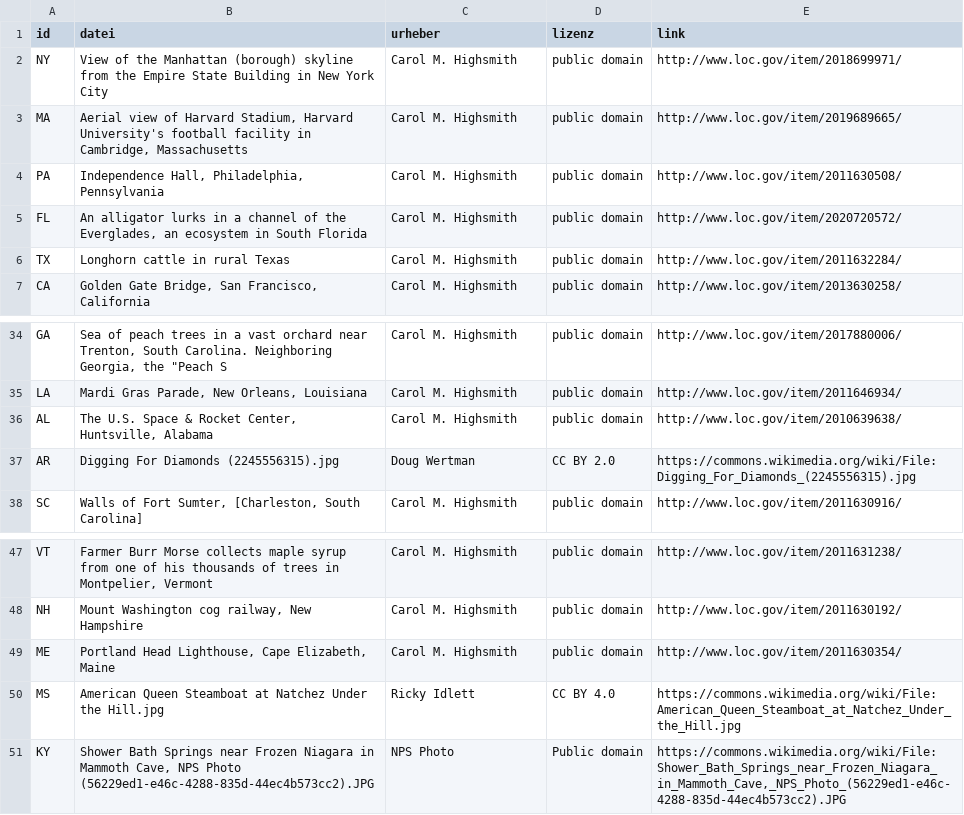
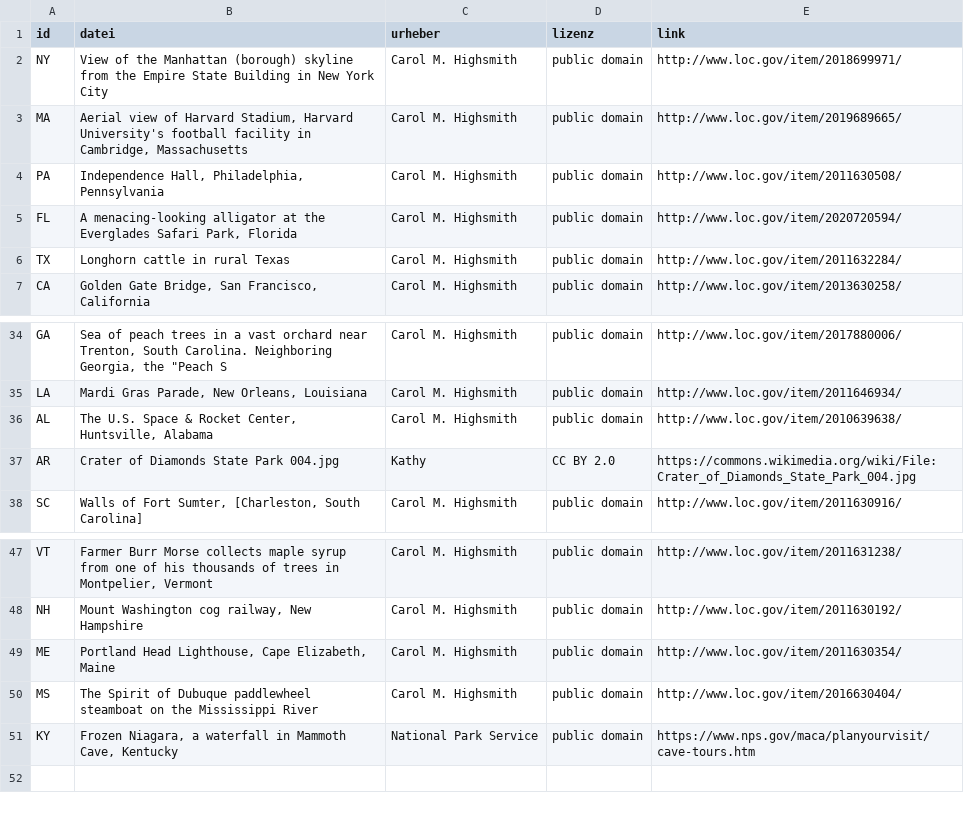
Before and after one commit to langenbachalex/School, a TSV file: inhalte/klasse9/staaten_fotos.tsv, drawn as a sheet; only a part is shown, gaps mark what is left out.

```diff
--- a/inhalte/klasse9/staaten_fotos.tsv
+++ b/inhalte/klasse9/staaten_fotos.tsv
@@ -4,3 +4,3 @@ MA	Aerial view of Harvard Stadium, Harvard University's football facility in Cam
 PA	Independence Hall, Philadelphia, Pennsylvania	Carol M. Highsmith	public domain	http://www.loc.gov/item/2011630508/
-FL	An alligator lurks in a channel of the Everglades, an ecosystem in South Florida	Carol M. Highsmith	public domain	http://www.loc.gov/item/2020720572/
+FL	A menacing-looking alligator at the Everglades Safari Park, Florida	Carol M. Highsmith	public domain	http://www.loc.gov/item/2020720594/
 TX	Longhorn cattle in rural Texas	Carol M. Highsmith	public domain	http://www.loc.gov/item/2011632284/
@@ -36,3 +36,3 @@ LA	Mardi Gras Parade, New Orleans, Louisiana	Carol M. Highsmith	public domain	ht
 AL	The U.S. Space & Rocket Center, Huntsville, Alabama	Carol M. Highsmith	public domain	http://www.loc.gov/item/2010639638/
-AR	Digging For Diamonds (2245556315).jpg	Doug Wertman	CC BY 2.0	https://commons.wikimedia.org/wiki/File:Digging_For_Diamonds_(2245556315).jpg
+AR	Crater of Diamonds State Park 004.jpg	Kathy	CC BY 2.0	https://commons.wikimedia.org/wiki/File:Crater_of_Diamonds_State_Park_004.jpg
 SC	Walls of Fort Sumter, [Charleston, South Carolina]	Carol M. Highsmith	public domain	http://www.loc.gov/item/2011630916/
@@ -49,3 +49,3 @@ NH	Mount Washington cog railway, New Hampshire	Carol M. Highsmith	public domain
 ME	Portland Head Lighthouse, Cape Elizabeth, Maine	Carol M. Highsmith	public domain	http://www.loc.gov/item/2011630354/
-MS	American Queen Steamboat at Natchez Under the Hill.jpg	Ricky Idlett	CC BY 4.0	https://commons.wikimedia.org/wiki/File:American_Queen_Steamboat_at_Natchez_Under_the_Hill.jpg
-KY	Shower Bath Springs near Frozen Niagara in Mammoth Cave, NPS Photo (56229ed1-e46c-4288-835d-44ec4b573cc2).JPG	NPS Photo	Public domain	https://commons.wikimedia.org/wiki/File:Shower_Bath_Springs_near_Frozen_Niagara_in_Mammoth_Cave,_NPS_Photo_(56229ed1-e46c-4288-835d-44ec4b573cc2).JPG
+MS	The Spirit of Dubuque paddlewheel steamboat on the Mississippi River	Carol M. Highsmith	public domain	http://www.loc.gov/item/2016630404/
+KY	Frozen Niagara, a waterfall in Mammoth Cave, Kentucky	National Park Service	public domain	https://www.nps.gov/maca/planyourvisit/cave-tours.htm
```
Also changed, not shown: 8 other files.
